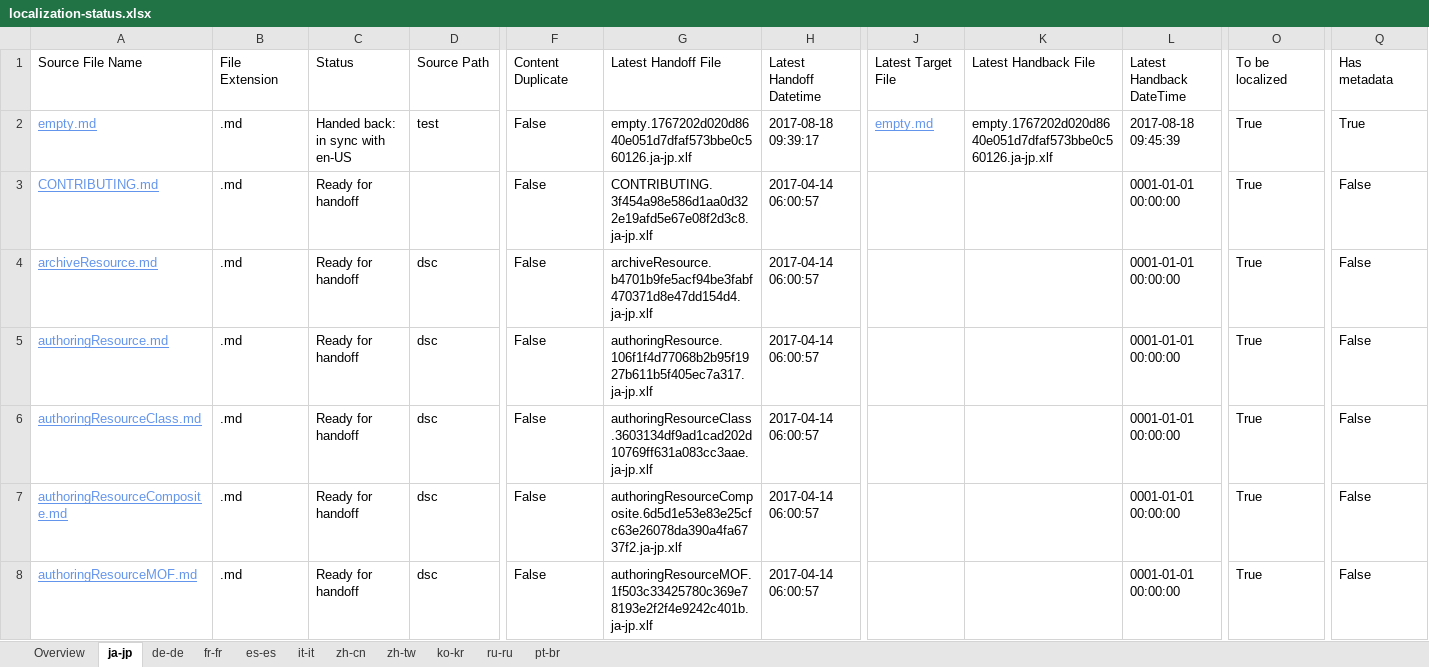
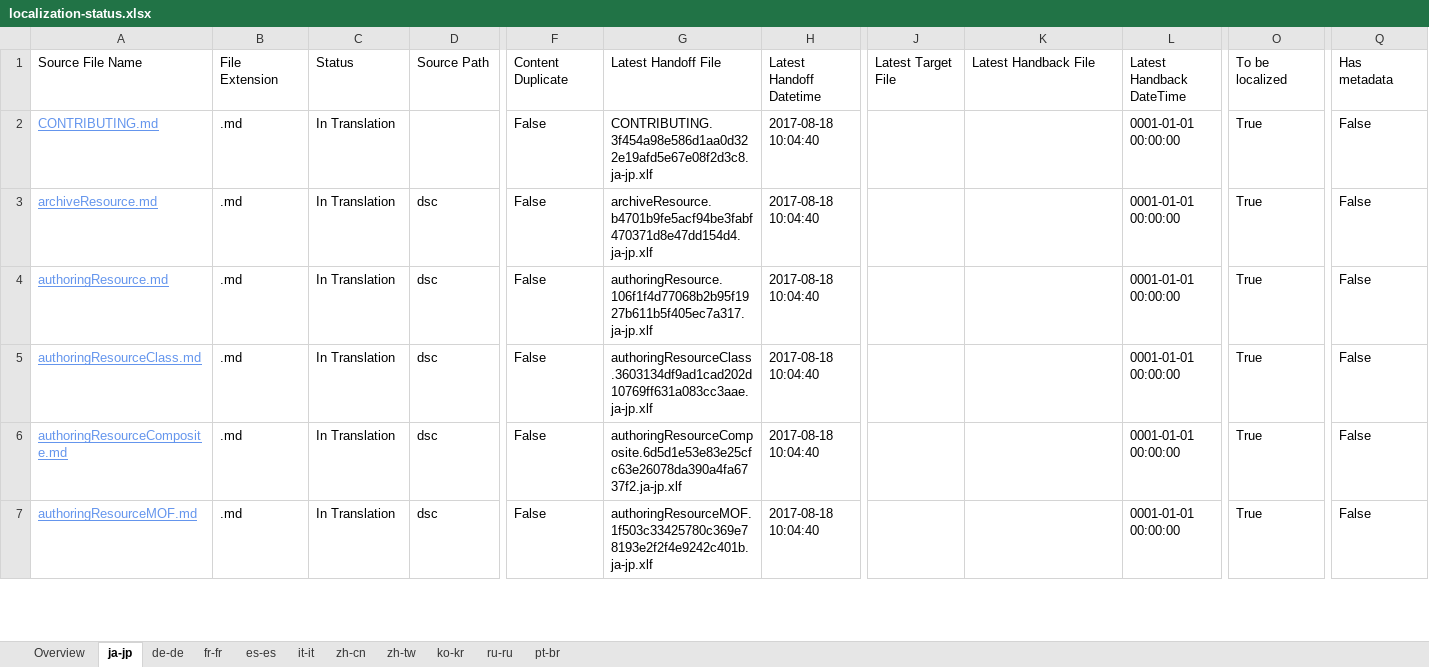
Before and after one commit to OpenLocalizationOrg/PowerShell-Docs.handback, an Excel workbook: ol-handback/OpenLocalizationOrg/PowerShell-Docs/live/localization-status.xlsx, sheet ja-jp, drawn as a sheet; only a part is shown, gaps mark what is left out; values as stored, in another font and other column widths than the file's, no borders; table styles not drawn; removed rows and columns are numbered as before the commit, all else as after; rows hold the shown columns only; the diff covers the shown part only; the diff names each change by its address in the sheet, - before the commit and + after, or states it on an @@ line.

Commit message:
Generate Report for Handoff

```diff
--- a/ol-handback/OpenLocalizationOrg/PowerShell-Docs/live/localization-status.xlsx (sheet ja-jp)
+++ b/ol-handback/OpenLocalizationOrg/PowerShell-Docs/live/localization-status.xlsx (sheet ja-jp)
-row 2: empty.md | .md | Handed back: in sync with en-US | test | False | empty.1767202d020d8640e051d7dfaf573bbe0c560126.ja-jp.xlf | 2017-08-18 09:39:17 | empty.md | empty.1767202d020d8640e051d7dfaf573bbe0c560126.ja-jp.xlf | 2017-08-18 09:45:39 | True | True
-C2:C7: Ready for handoff
+C2:C7: In Translation
-H2:H7: 2017-04-14 06:00:57
+H2:H7: 2017-08-18 10:04:40
```
Also changed, not shown: 1 added row and 94 edited cells elsewhere in this sheet, sheet Overview, sheet de-de, sheet fr-fr, sheet es-es, sheet it-it, sheet zh-cn, 4 more sheets.
